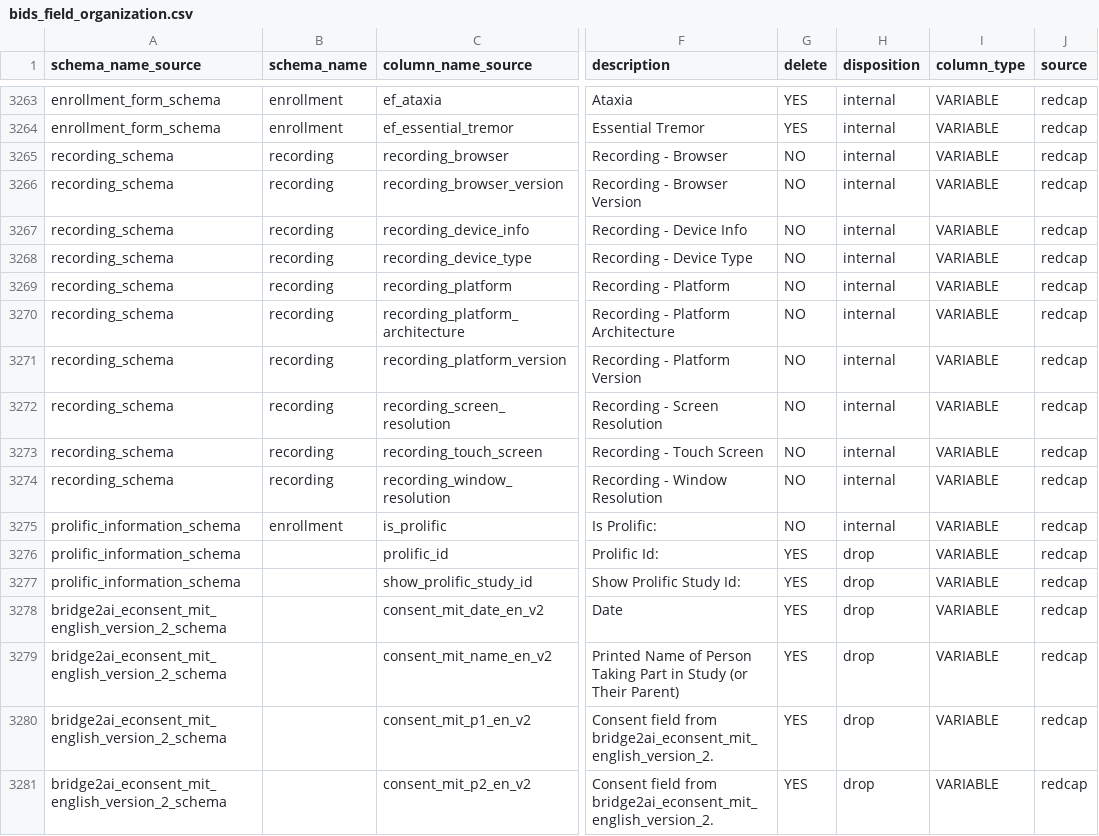
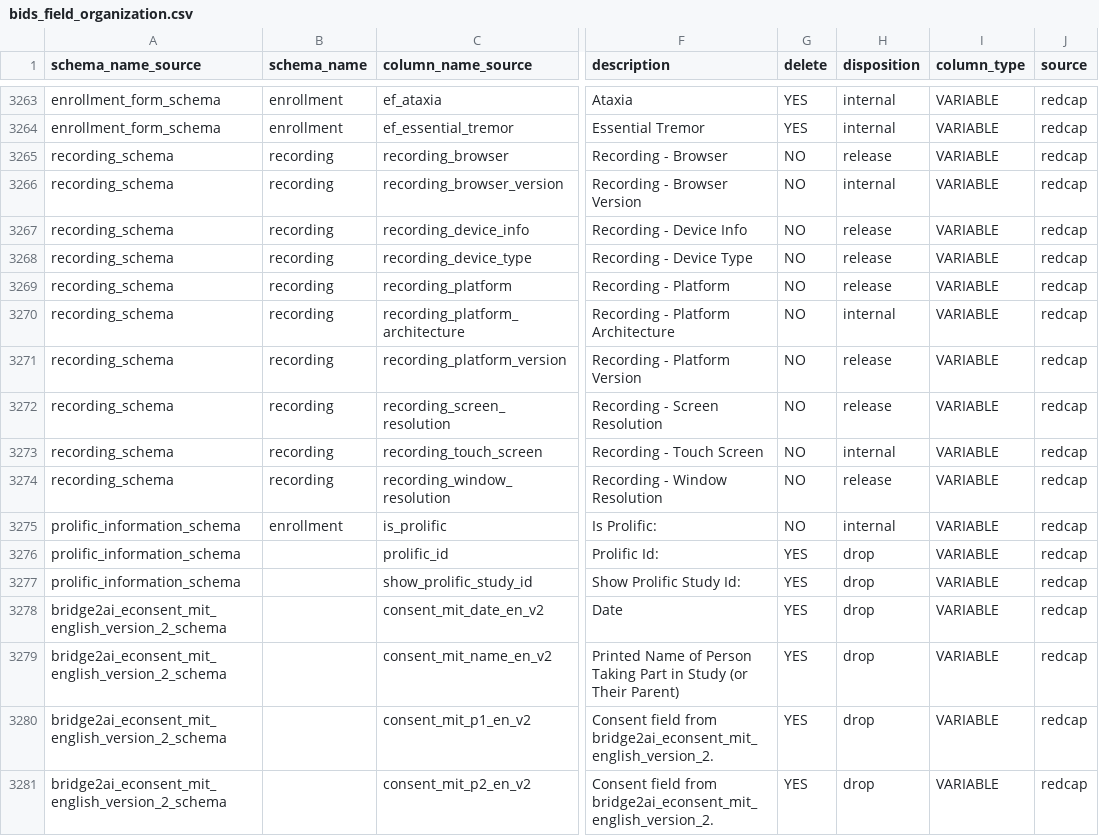
Before and after one commit to sensein/b2aiprep, a CSV file: src/b2aiprep/prepare/resources/bids_field_organization.csv, drawn as a sheet; only a part is shown, gaps mark what is left out; the diff names each change by its address in the sheet, - before the commit and + after, or states it on an @@ line.

```diff
--- a/src/b2aiprep/prepare/resources/bids_field_organization.csv
+++ b/src/b2aiprep/prepare/resources/bids_field_organization.csv
-H3265 (disposition): internal
+H3265 (disposition): release
-H3267:H3269 (disposition): internal
+H3267:H3269 (disposition): release
-H3271:H3272 (disposition): internal
+H3271:H3272 (disposition): release
-H3274 (disposition): internal
+H3274 (disposition): release
```
